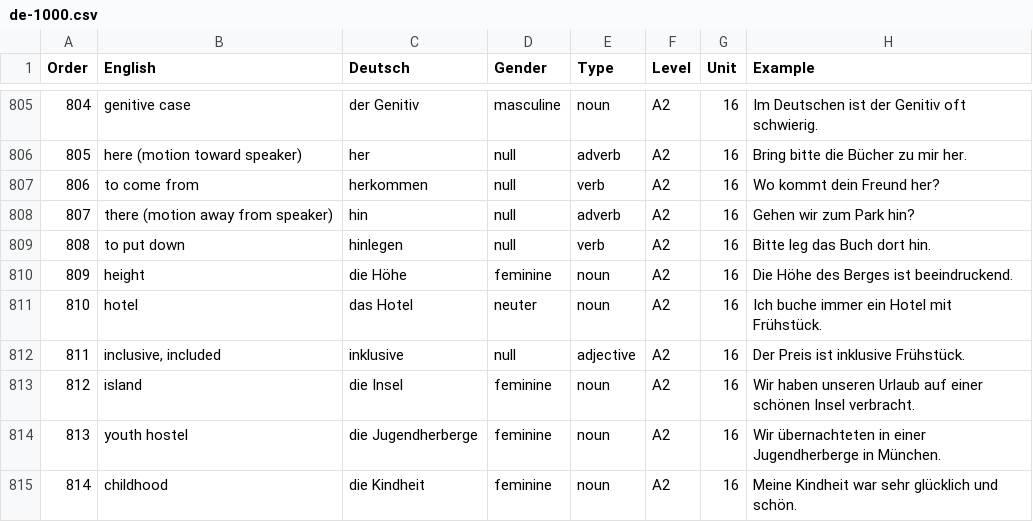
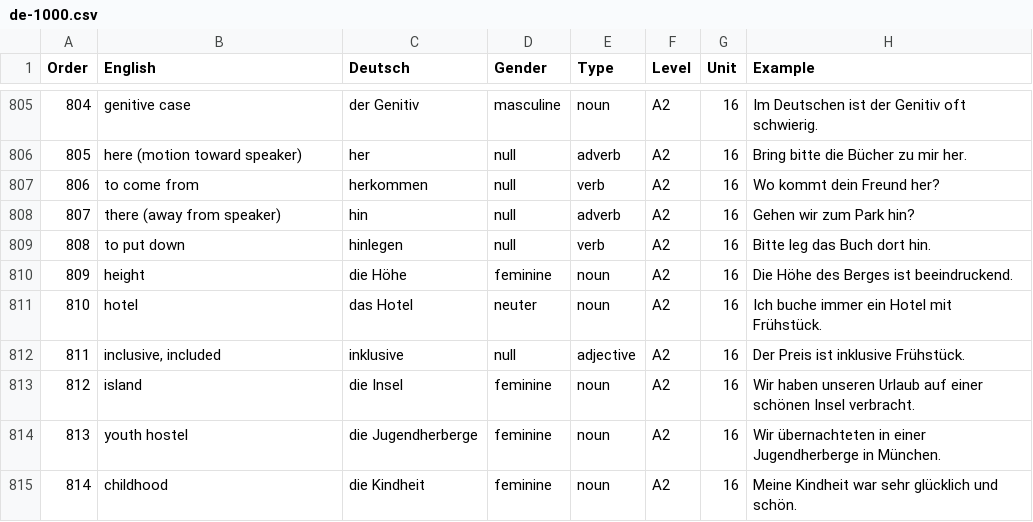
Before and after one commit to mcordova47/flashcards, a CSV file: data/de-1000.csv, drawn as a sheet; only a part is shown, gaps mark what is left out; the diff covers the shown part only.

```diff
--- a/data/de-1000.csv
+++ b/data/de-1000.csv
@@ -807,3 +807,3 @@ Order,English,Deutsch,Gender,Type,Level,Unit,Example
 806,to come from,herkommen,null,verb,A2,16,Wo kommt dein Freund her?
-807,there (motion away from speaker),hin,null,adverb,A2,16,Gehen wir zum Park hin?
+807,there (away from speaker),hin,null,adverb,A2,16,Gehen wir zum Park hin?
 808,to put down,hinlegen,null,verb,A2,16,Bitte leg das Buch dort hin.
```
Also changed, not shown: 13 edited cells elsewhere in this file, 1 other file.
